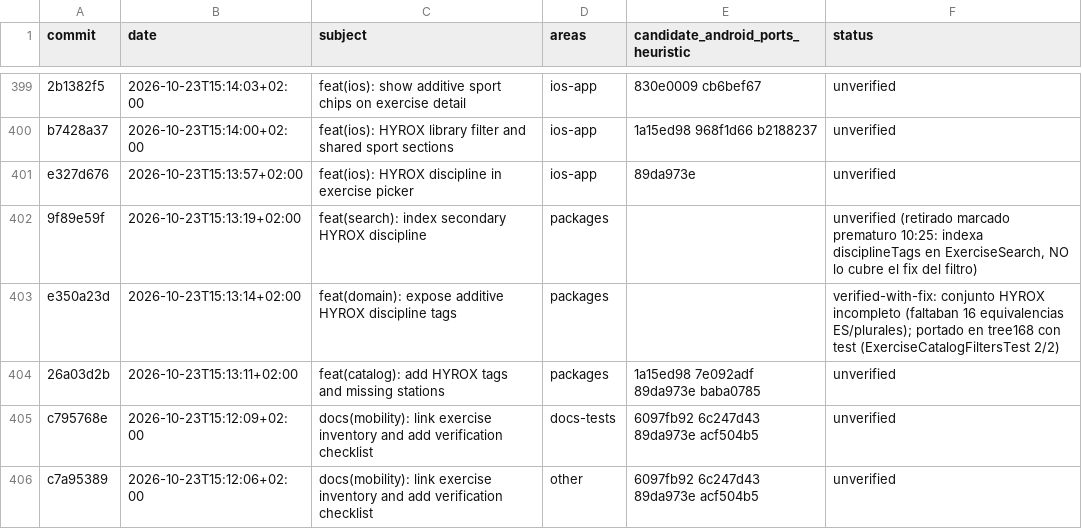
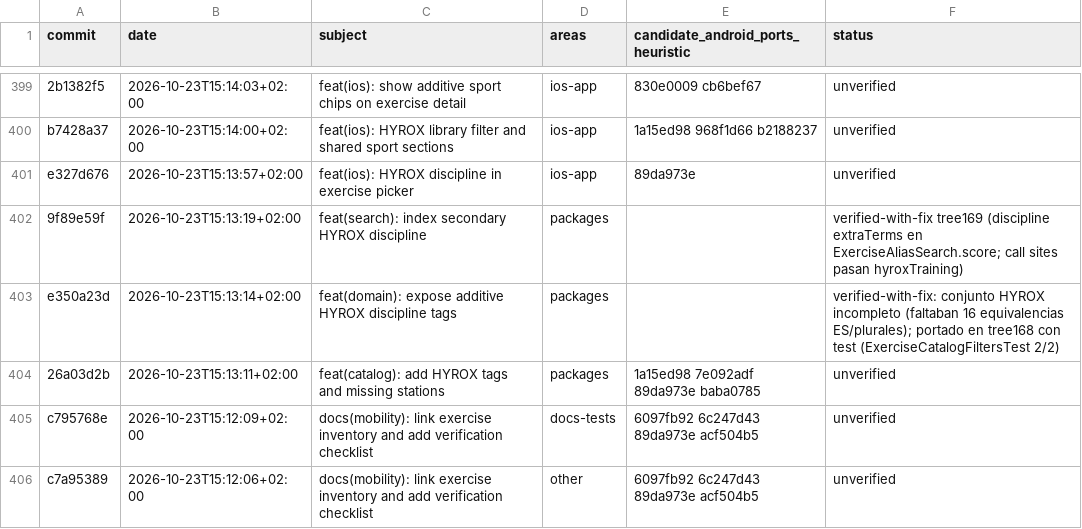
Before and after one commit to rmoya87/repera, a CSV file: android/docs/AUDIT_579_PREWINDOW_MATRIX.csv, drawn as a sheet; only a part is shown, gaps mark what is left out.

Commit message:
tree169: discipline search port (9f89e59f) - extraTerms in ExerciseAliasSearch.score, hyroxTraining fed at call sites; domain 388/388, mobile 462/462

```diff
--- a/android/docs/AUDIT_579_PREWINDOW_MATRIX.csv
+++ b/android/docs/AUDIT_579_PREWINDOW_MATRIX.csv
@@ -401,3 +401,3 @@ b7428a37|2026-10-23T15:14:00+02:00|feat(ios): HYROX library filter and shared sp
 e327d676|2026-10-23T15:13:57+02:00|feat(ios): HYROX discipline in exercise picker|ios-app|89da973e|unverified
-9f89e59f|2026-10-23T15:13:19+02:00|feat(search): index secondary HYROX discipline|packages||unverified (retirado marcado prematuro 10:25: indexa disciplineTags en ExerciseSearch, NO lo cubre el fix del filtro)
+9f89e59f|2026-10-23T15:13:19+02:00|feat(search): index secondary HYROX discipline|packages||verified-with-fix tree169 (discipline extraTerms en ExerciseAliasSearch.score; call sites pasan hyroxTraining)
 e350a23d|2026-10-23T15:13:14+02:00|feat(domain): expose additive HYROX discipline tags|packages||verified-with-fix: conjunto HYROX incompleto (faltaban 16 equivalencias ES/plurales); portado en tree168 con test (ExerciseCatalogFiltersTest 2/2)
```
Also changed, not shown: 6 other files.
